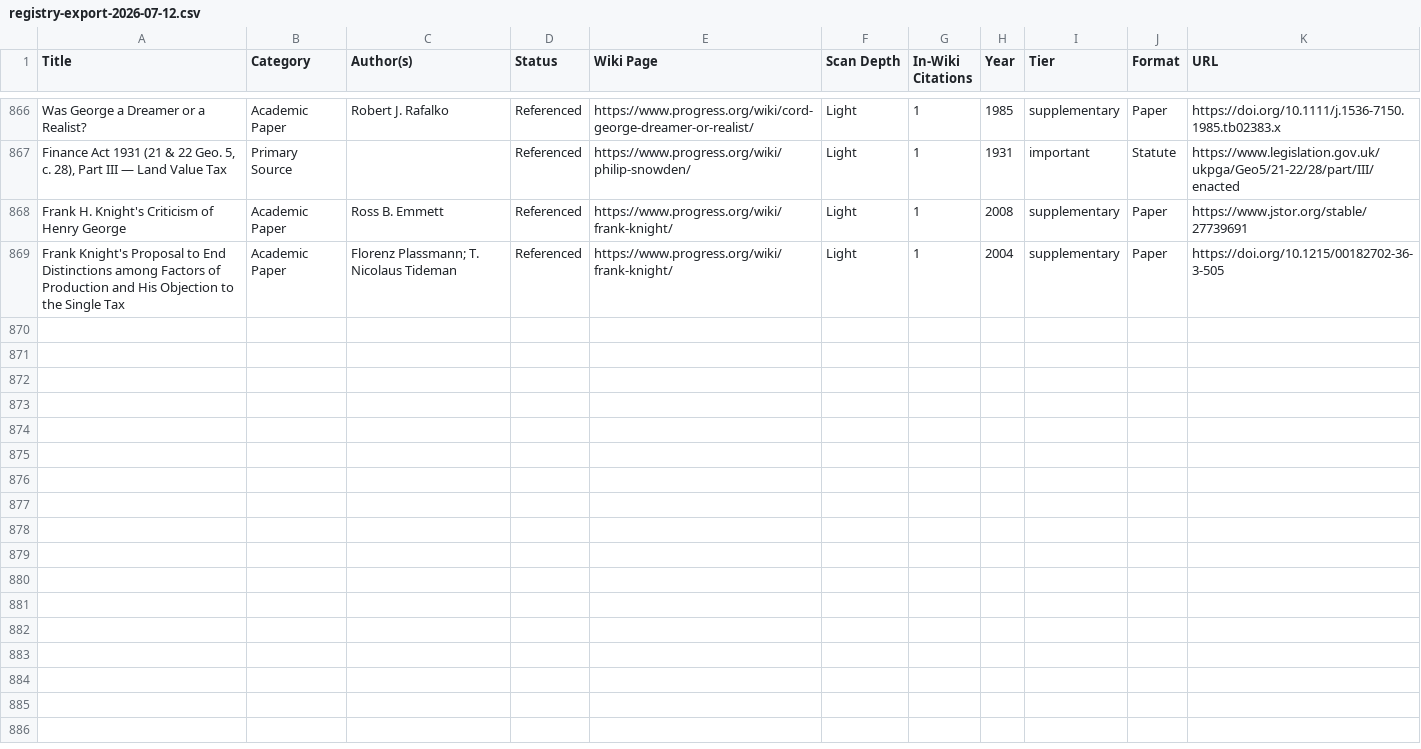
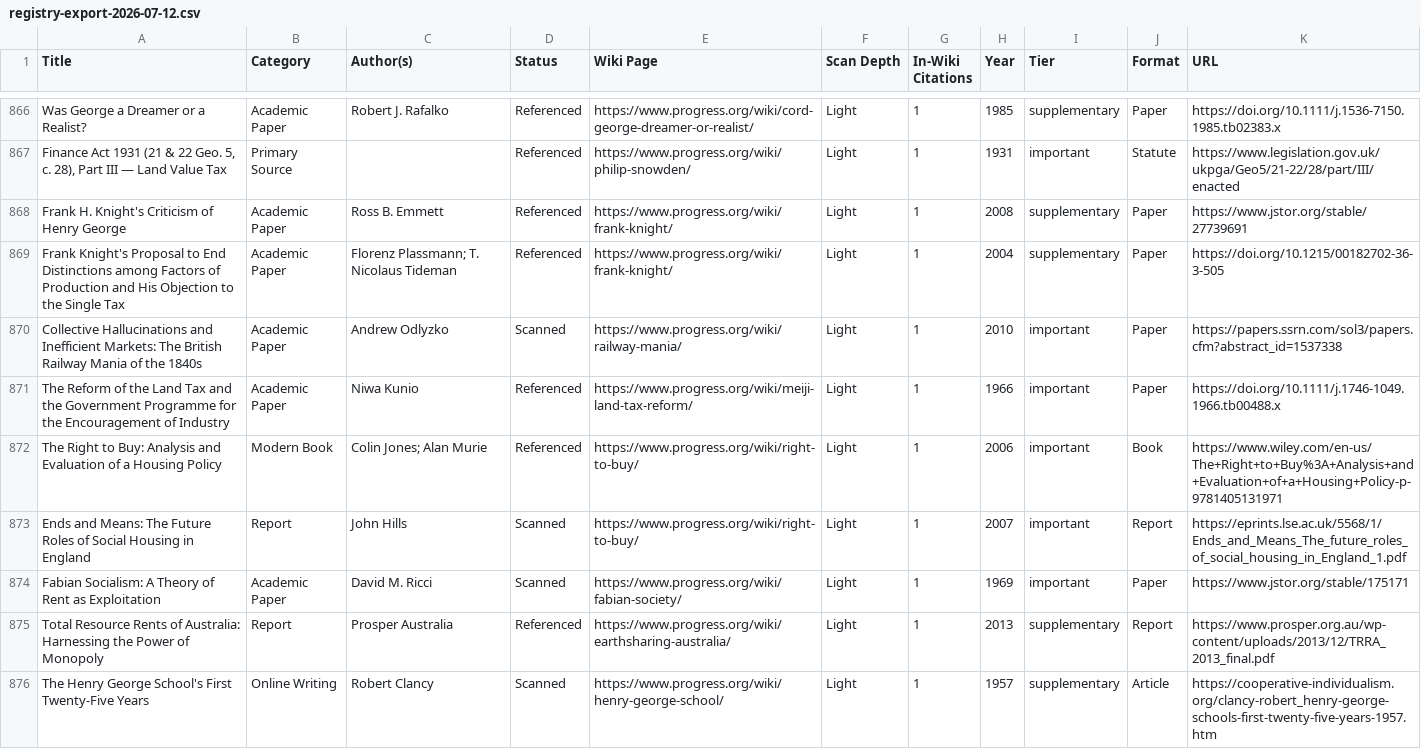
Before and after one commit to floydmari/georgism-wiki, a CSV file: sources/exports/registry-export-2026-07-12.csv, drawn as a sheet; only a part is shown, gaps mark what is left out.

```diff
--- a/sources/exports/registry-export-2026-07-12.csv
+++ b/sources/exports/registry-export-2026-07-12.csv
@@ -869 +869,8 @@ Frank H. Knight's Criticism of Henry George,Academic Paper,Ross B. Emmett,Refere
 Frank Knight's Proposal to End Distinctions among Factors of Production and His Objection to the Single Tax,Academic Paper,Florenz Plassmann; T. Nicolaus Tideman,Referenced,https://www.progress.org/wiki/frank-knight/,Light,1,2004,supplementary,Paper,https://doi.org/10.1215/00182702-36-3-505
+Collective Hallucinations and Inefficient Markets: The British Railway Mania of the 1840s,Academic Paper,Andrew Odlyzko,Scanned,https://www.progress.org/wiki/railway-mania/,Light,1,2010,important,Paper,https://papers.ssrn.com/sol3/papers.cfm?abstract_id=1537338
+The Reform of the Land Tax and the Government Programme for the Encouragement of Industry,Academic Paper,Niwa Kunio,Referenced,https://www.progress.org/wiki/meiji-land-tax-reform/,Light,1,1966,important,Paper,https://doi.org/10.1111/j.1746-1049.1966.tb00488.x
+The Right to Buy: Analysis and Evaluation of a Housing Policy,Modern Book,Colin Jones; Alan Murie,Referenced,https://www.progress.org/wiki/right-to-buy/,Light,1,2006,important,Book,https://www.wiley.com/en-us/The+Right+to+Buy%3A+Analysis+and+Evaluation+of+a+Housing+Policy-p-9781405131971
+Ends and Means: The Future Roles of Social Housing in England,Report,John Hills,Scanned,https://www.progress.org/wiki/right-to-buy/,Light,1,2007,important,Report,https://eprints.lse.ac.uk/5568/1/Ends_and_Means_The_future_roles_of_social_housing_in_England_1.pdf
+Fabian Socialism: A Theory of Rent as Exploitation,Academic Paper,David M. Ricci,Scanned,https://www.progress.org/wiki/fabian-society/,Light,1,1969,important,Paper,https://www.jstor.org/stable/175171
+Total Resource Rents of Australia: Harnessing the Power of Monopoly,Report,Prosper Australia,Referenced,https://www.progress.org/wiki/earthsharing-australia/,Light,1,2013,supplementary,Report,https://www.prosper.org.au/wp-content/uploads/2013/12/TRRA_2013_final.pdf
+The Henry George School's First Twenty-Five Years,Online Writing,Robert Clancy,Scanned,https://www.progress.org/wiki/henry-george-school/,Light,1,1957,supplementary,Article,https://cooperative-individualism.org/clancy-robert_henry-george-schools-first-twenty-five-years-1957.htm
```
Also changed, not shown: sources/registry.csv, sources/wiki-inventory.csv, 20 other files.
